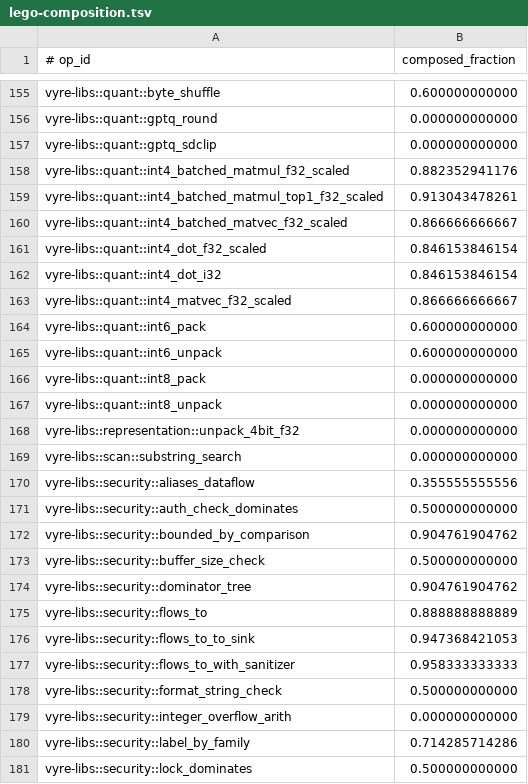
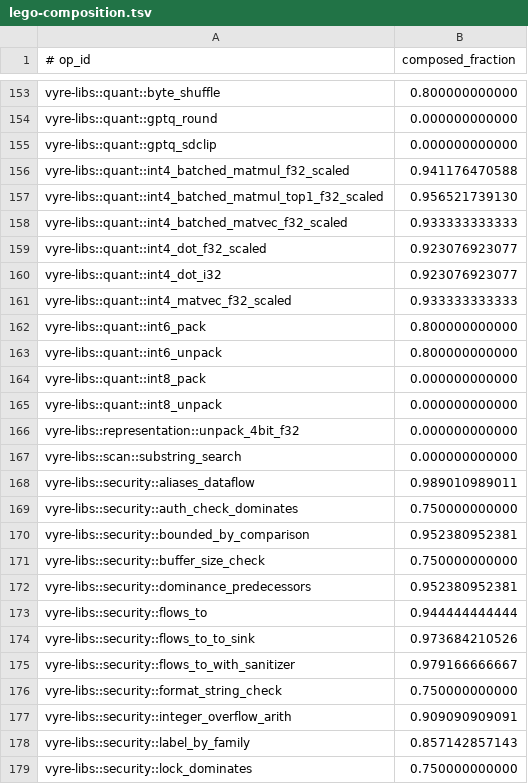
Before and after one commit to santhreal/vyre, a TSV file: audits/lego-composition.tsv, drawn as a sheet; only a part is shown, gaps mark what is left out; removed rows and columns are numbered as before the commit, all else as after; the diff covers the shown part only; the diff names each change by its address in the sheet, - before the commit and + after, or states it on an @@ line.

Commit message:
Compose the typedef row phases instead of inlining them
Four per-row queries the annotation path used to inline are registered
operations with reference oracles: the identifier row hash and its packed
form, the enclosing function lparen and the builtin declaration kind. One
owner emits the phase program buffer contract, replacing three copies of
the buffer list, and the phase witness suite enumerates the phase ops from
the registry instead of a hardcoded list.

```diff
--- a/audits/lego-composition.tsv
+++ b/audits/lego-composition.tsv
-B153 (composed_fraction): 0.600000000000
+B153 (composed_fraction): 0.800000000000
-B156 (composed_fraction): 0.882352941176
+B156 (composed_fraction): 0.941176470588
-B157 (composed_fraction): 0.913043478261
+B157 (composed_fraction): 0.956521739130
-B158 (composed_fraction): 0.866666666667
+B158 (composed_fraction): 0.933333333333
-B159:B160 (composed_fraction): 0.846153846154
+B159:B160 (composed_fraction): 0.923076923077
-B161 (composed_fraction): 0.866666666667
+B161 (composed_fraction): 0.933333333333
-B162:B163 (composed_fraction): 0.600000000000
+B162:B163 (composed_fraction): 0.800000000000
-B168 (composed_fraction): 0.355555555556
+B168 (composed_fraction): 0.989010989011
-B169 (composed_fraction): 0.500000000000
+B169 (composed_fraction): 0.750000000000
-B170 (composed_fraction): 0.904761904762
+B170 (composed_fraction): 0.952380952381
-B171 (composed_fraction): 0.500000000000
+B171 (composed_fraction): 0.750000000000
-row 174: vyre-libs::security::dominator_tree | 0.904761904762
+row 172: vyre-libs::security::dominance_predecessors | 0.952380952381
-B173 (composed_fraction): 0.888888888889
+B173 (composed_fraction): 0.944444444444
-B174 (composed_fraction): 0.947368421053
+B174 (composed_fraction): 0.973684210526
-B175 (composed_fraction): 0.958333333333
+B175 (composed_fraction): 0.979166666667
-B176 (composed_fraction): 0.500000000000
+B176 (composed_fraction): 0.750000000000
-B177 (composed_fraction): 0.000000000000
+B177 (composed_fraction): 0.909090909091
-B178 (composed_fraction): 0.714285714286
+B178 (composed_fraction): 0.857142857143
-B179 (composed_fraction): 0.500000000000
+B179 (composed_fraction): 0.750000000000
```
Also changed, not shown: 23 added rows, 19 removed rows and 80 edited cells elsewhere in this file, 23 other files.
